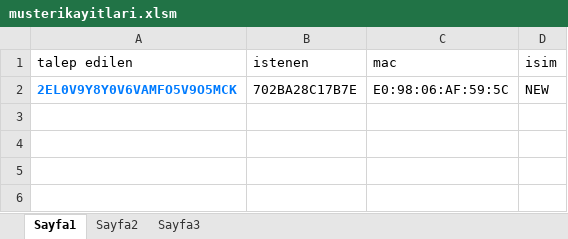
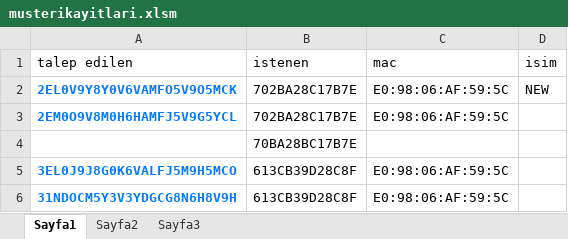
Before and after one commit to mbshur/lolinpro, an Excel workbook: musterikayitlari.xlsm, sheet Sayfa1, drawn as a sheet; values as stored, in another font and other column widths than the file's, no borders; the diff names each change by its address in the sheet, - before the commit and + after, or states it on an @@ line.

Commit message:
rr
tt

```diff
--- a/musterikayitlari.xlsm (sheet Sayfa1)
+++ b/musterikayitlari.xlsm (sheet Sayfa1)
+row 3: 2EM0O9V8M0H6HAMFJ5V9G5YCL | 702BA28C17B7E | E0:98:06:AF:59:5C
+row 4:  | 70BA28BC17B7E
+row 5: 3EL0J9J8G0K6VALFJ5M9H5MCO | 613CB39D28C8F | E0:98:06:AF:59:5C
+row 6: 31NDOCM5Y3V3YDGCG8N6H8V9H | 613CB39D28C8F | E0:98:06:AF:59:5C
```
